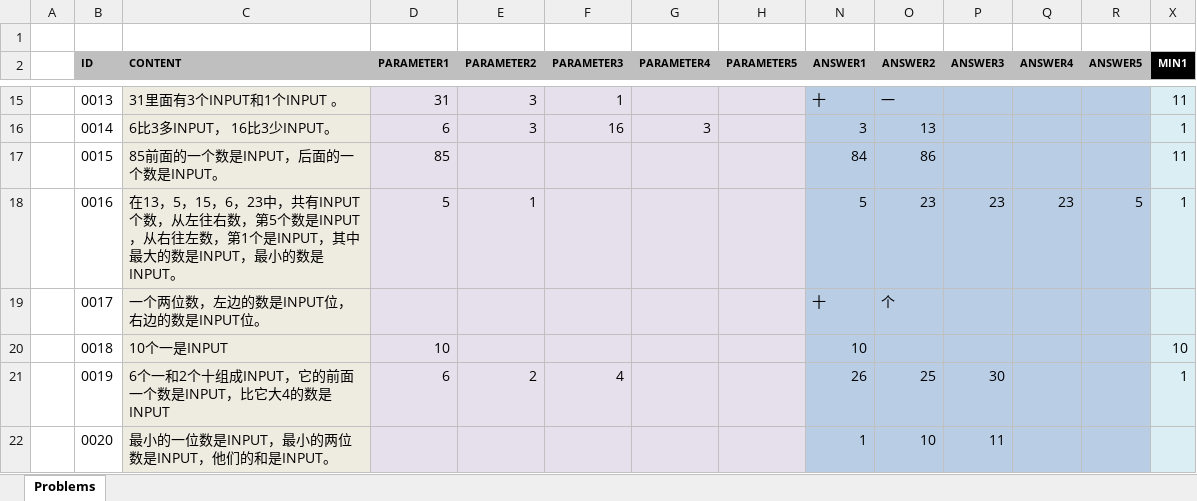
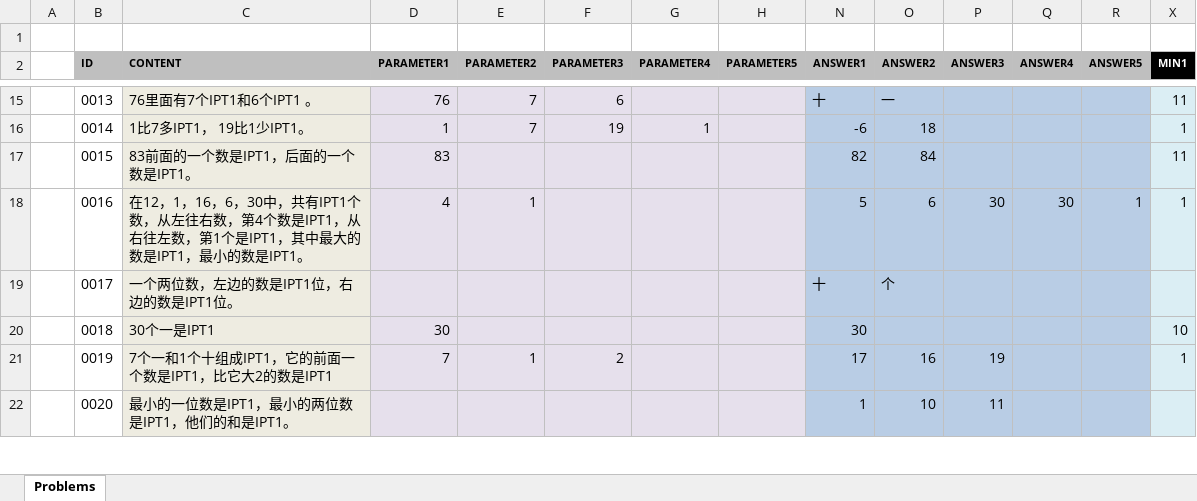
Before and after one commit to TonyZhangshi81/MyMathSheets, an Excel workbook: Tools/MathWordProblemsConsoleApp/App_Data/GapFillingProblems.xlsx, sheet Problems, drawn as a sheet; only a part is shown, gaps mark what is left out; values as stored, in another font and other column widths than the file's, no borders; the diff covers the shown part only; the diff names each change by its address in the sheet, - before the commit and + after, or states it on an @@ line.

```diff
--- a/Tools/MathWordProblemsConsoleApp/App_Data/GapFillingProblems.xlsx (sheet Problems)
+++ b/Tools/MathWordProblemsConsoleApp/App_Data/GapFillingProblems.xlsx (sheet Problems)
-C15 (CONTENT): 31里面有3个INPUT和1个INPUT 。
+C15 (CONTENT): 76里面有7个IPT1和6个IPT1 。
-D15 (PARAMETER1): 31
+D15 (PARAMETER1): 76
-E15:E16 (PARAMETER2): 3
+E15:E16 (PARAMETER2): 7
-F15 (PARAMETER3): 1
+F15 (PARAMETER3): 6
-C16 (CONTENT): 6比3多INPUT， 16比3少INPUT。
+C16 (CONTENT): 1比7多IPT1， 19比1少IPT1。
-D16 (PARAMETER1): 6
+D16 (PARAMETER1): 1
-F16 (PARAMETER3): 16
+F16 (PARAMETER3): 19
-G16 (PARAMETER4): 3
+G16 (PARAMETER4): 1
-N16 (ANSWER1): 3
+N16 (ANSWER1): -6
-O16 (ANSWER2): 13
+O16 (ANSWER2): 18
-C17 (CONTENT): 85前面的一个数是INPUT，后面的一个数是INPUT。
+C17 (CONTENT): 83前面的一个数是IPT1，后面的一个数是IPT1。
-D17 (PARAMETER1): 85
+D17 (PARAMETER1): 83
-N17 (ANSWER1): 84
+N17 (ANSWER1): 82
-O17 (ANSWER2): 86
+O17 (ANSWER2): 84
-C18 (CONTENT): 在13，5，15，6，23中，共有INPUT个数，从左往右数，第5个数是INPUT，从右往左数，第1个是INPUT，其中最大的数是INPUT，最小的数是INPUT。
+C18 (CONTENT): 在12，1，16，6，30中，共有IPT1个数，从左往右数，第4个数是IPT1，从右往左数，第1个是IPT1，其中最大的数是IPT1，最小的数是IPT1。
-D18 (PARAMETER1): 5
+D18 (PARAMETER1): 4
-O18 (ANSWER2): 23
+O18 (ANSWER2): 6
-P18 (ANSWER3): 23
+P18 (ANSWER3): 30
-Q18 (ANSWER4): 23
+Q18 (ANSWER4): 30
-R18 (ANSWER5): 5
+R18 (ANSWER5): 1
-C19 (CONTENT): 一个两位数，左边的数是INPUT位，右边的数是INPUT位。
+C19 (CONTENT): 一个两位数，左边的数是IPT1位，右边的数是IPT1位。
-C20 (CONTENT): 10个一是INPUT
+C20 (CONTENT): 30个一是IPT1
-D20 (PARAMETER1): 10
+D20 (PARAMETER1): 30
-N20 (ANSWER1): 10
+N20 (ANSWER1): 30
-C21 (CONTENT): 6个一和2个十组成INPUT，它的前面一个数是INPUT，比它大4的数是INPUT
+C21 (CONTENT): 7个一和1个十组成IPT1，它的前面一个数是IPT1，比它大2的数是IPT1
-D21 (PARAMETER1): 6
+D21 (PARAMETER1): 7
-E21 (PARAMETER2): 2
+E21 (PARAMETER2): 1
-F21 (PARAMETER3): 4
+F21 (PARAMETER3): 2
-N21 (ANSWER1): 26
+N21 (ANSWER1): 17
-O21 (ANSWER2): 25
+O21 (ANSWER2): 16
-P21 (ANSWER3): 30
+P21 (ANSWER3): 19
-C22 (CONTENT): 最小的一位数是INPUT，最小的两位数是INPUT，他们的和是INPUT。
+C22 (CONTENT): 最小的一位数是IPT1，最小的两位数是IPT1，他们的和是IPT1。
```
Also changed, not shown: 6 added rows and 358 edited cells elsewhere in this sheet, 18 other files.
